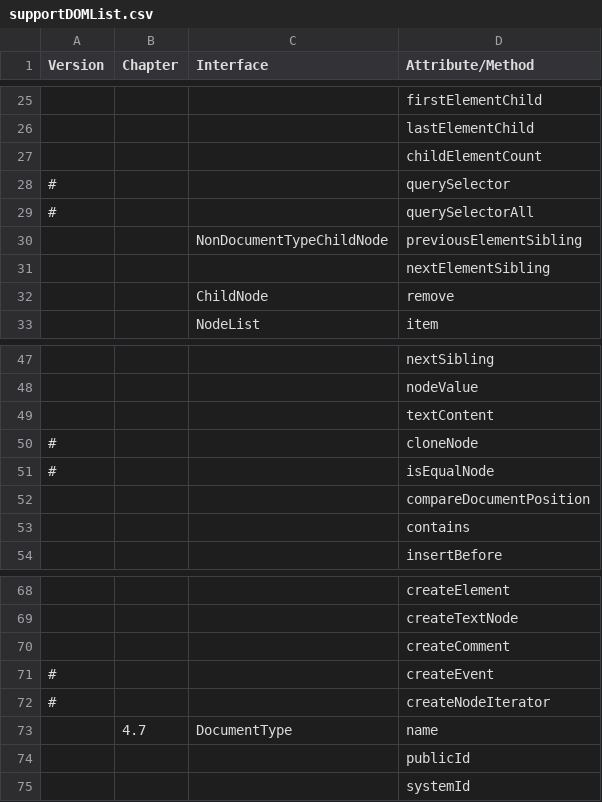
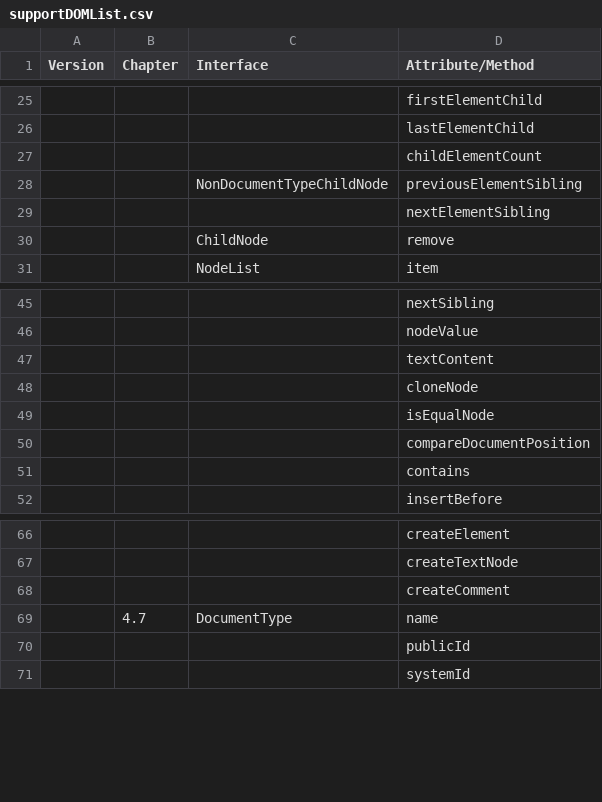
Before and after one commit to Samsung/starfish, a CSV file: tool/pixel_test/supportDOMList.csv, drawn as a sheet; only a part is shown, gaps mark what is left out; the diff covers the shown part only.

```diff
--- a/tool/pixel_test/supportDOMList.csv
+++ b/tool/pixel_test/supportDOMList.csv
@@ -27,4 +27,2 @@ Version     , Chapter       , Interface                 , Attribute/Method
             ,               ,                           , childElementCount
-#           ,               ,                           , querySelector
-#           ,               ,                           , querySelectorAll
             ,               , NonDocumentTypeChildNode  , previousElementSibling
@@ -49,4 +47,4 @@ Version     , Chapter       , Interface                 , Attribute/Method
             ,               ,                           , textContent
-#           ,               ,                           , cloneNode
-#           ,               ,                           , isEqualNode
+            ,               ,                           , cloneNode
+            ,               ,                           , isEqualNode
             ,               ,                           , compareDocumentPosition
@@ -70,4 +68,2 @@ Version     , Chapter       , Interface                 , Attribute/Method
             ,               ,                           , createComment
-#           ,               ,                           , createEvent
-#           ,               ,                           , createNodeIterator
             , 4.7           , DocumentType              , name
```
Also changed, not shown: 11 removed rows and 6 edited cells elsewhere in this file, tool/pixel_test/supportCSSList.csv, tool/pixel_test/supportHTMLList.csv.
